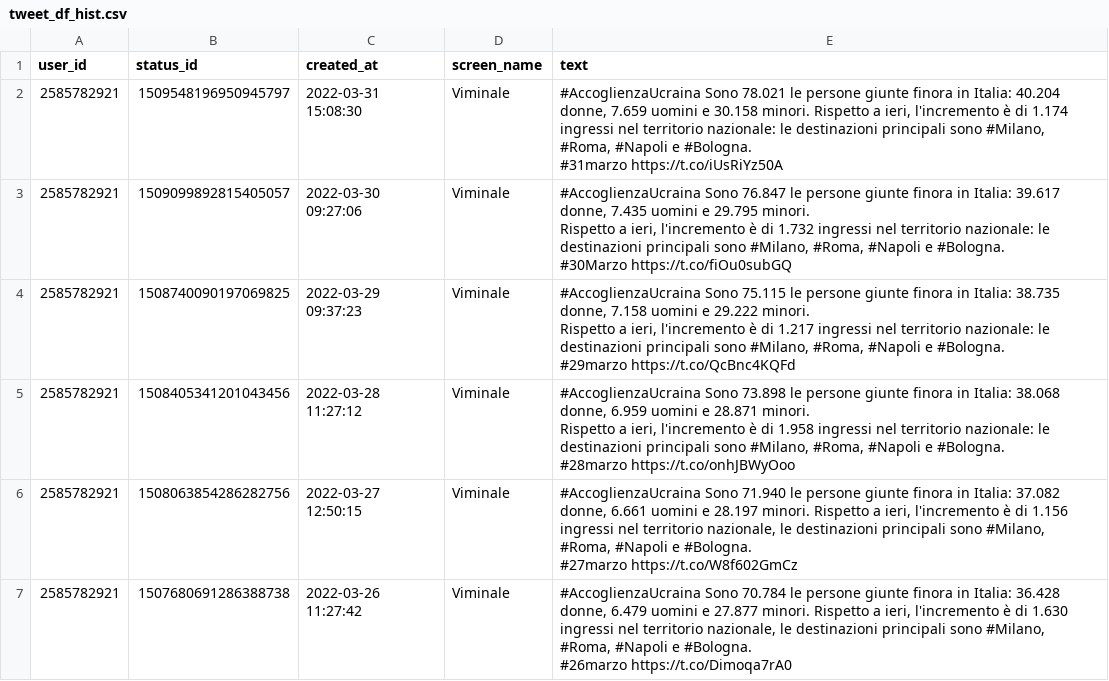
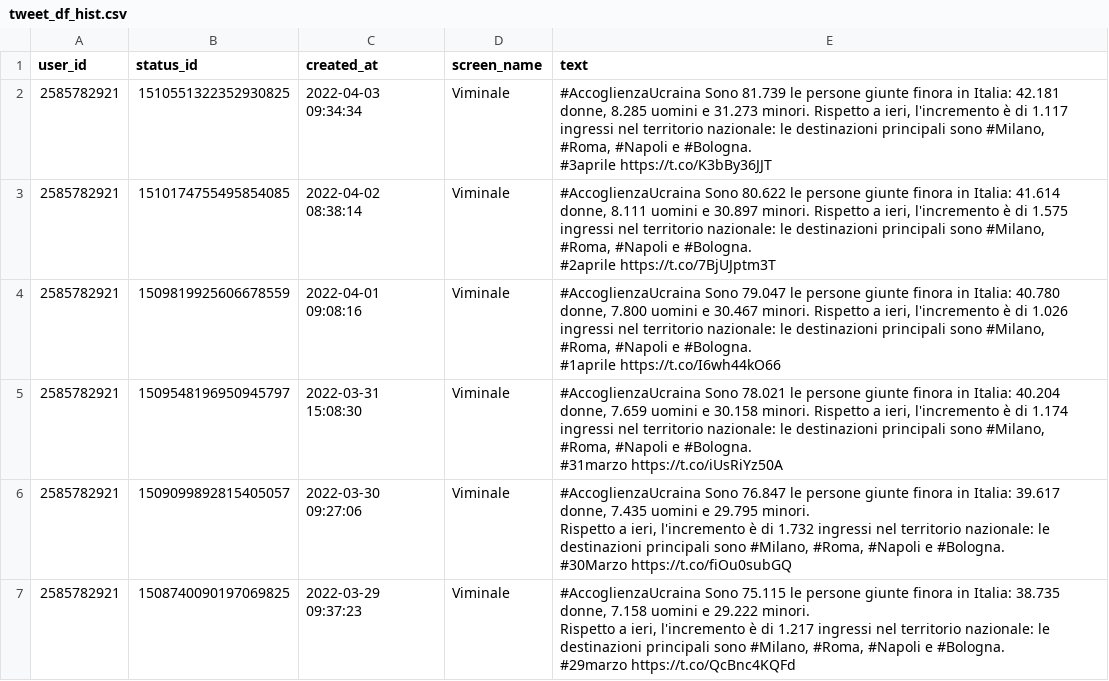
Before and after one commit to vi-enne/codici_utili, a CSV file: profughiUcraina/tweet_df_hist.csv, drawn as a sheet; only a part is shown; the shorter side is filled out with more unchanged rows.

Commit message:
Update tweet_df_hist.csv

```diff
--- a/profughiUcraina/tweet_df_hist.csv
+++ b/profughiUcraina/tweet_df_hist.csv
@@ -1,2 +1,11 @@
 "user_id","status_id","created_at","screen_name","text"
+"2585782921","1510551322352930825","2022-04-03 09:34:34","Viminale","#AccoglienzaUcraina Sono 81.739  le persone giunte finora in Italia: 42.181 donne, 8.285 uomini e 31.273 minori. Rispetto a ieri, l'incremento è di 1.117 ingressi nel territorio nazionale: le destinazioni principali sono #Milano, #Roma, #Napoli e #Bologna.
+
+#3aprile https://t.co/K3bBy36JJT"
+"2585782921","1510174755495854085","2022-04-02 08:38:14","Viminale","#AccoglienzaUcraina Sono 80.622 le persone giunte finora in Italia: 41.614 donne, 8.111 uomini e 30.897 minori. Rispetto a ieri, l'incremento è di 1.575 ingressi nel territorio nazionale: le destinazioni principali sono #Milano, #Roma, #Napoli e #Bologna.
+
+#2aprile https://t.co/7BjUJptm3T"
+"2585782921","1509819925606678559","2022-04-01 09:08:16","Viminale","#AccoglienzaUcraina Sono 79.047 le persone giunte finora in Italia: 40.780 donne, 7.800 uomini e 30.467 minori. Rispetto a ieri, l'incremento è di 1.026 ingressi nel territorio nazionale: le destinazioni principali sono #Milano, #Roma, #Napoli e #Bologna.
+
+#1aprile https://t.co/I6wh44kO66"
 "2585782921","1509548196950945797","2022-03-31 15:08:30","Viminale","#AccoglienzaUcraina Sono 78.021 le persone giunte finora in Italia: 40.204 donne, 7.659 uomini e 30.158 minori. Rispetto a ieri, l'incremento è di 1.174 ingressi nel territorio nazionale: le destinazioni principali sono #Milano, #Roma, #Napoli e #Bologna.
```
